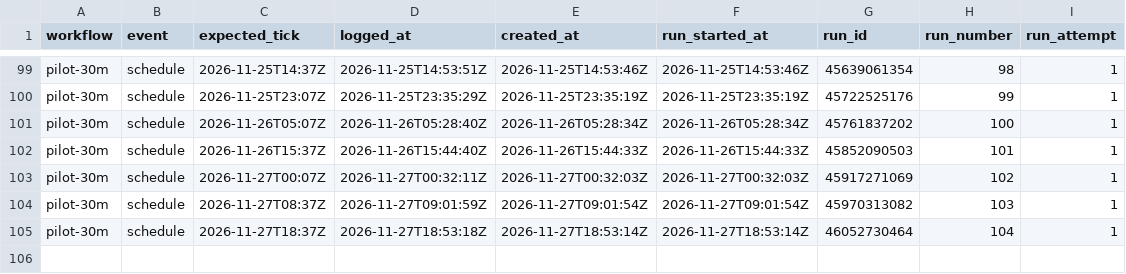
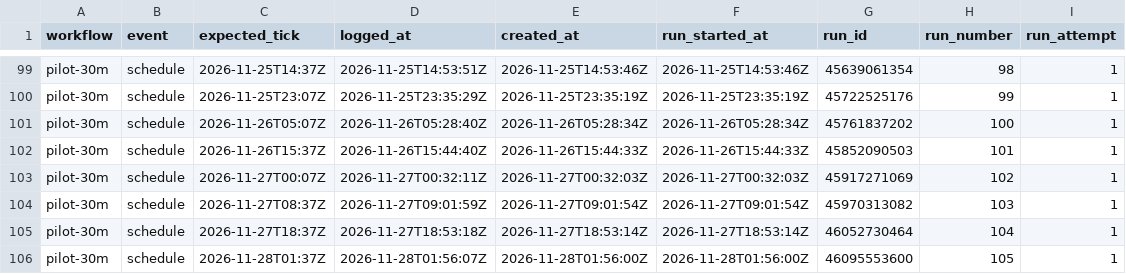
Before and after one commit to borbiuk/git-coin-pilot, a CSV file: pilot-30m.csv, drawn as a sheet; only a part is shown, gaps mark what is left out; the diff names each change by its address in the sheet, - before the commit and + after, or states it on an @@ line.

```diff
--- a/pilot-30m.csv
+++ b/pilot-30m.csv
+row 106: pilot-30m | schedule | 2026-11-28T01:37Z | 2026-11-28T01:56:07Z | 2026-11-28T01:56:00Z | 2026-11-28T01:56:00Z | 46095553600 | 105 | 1
```
